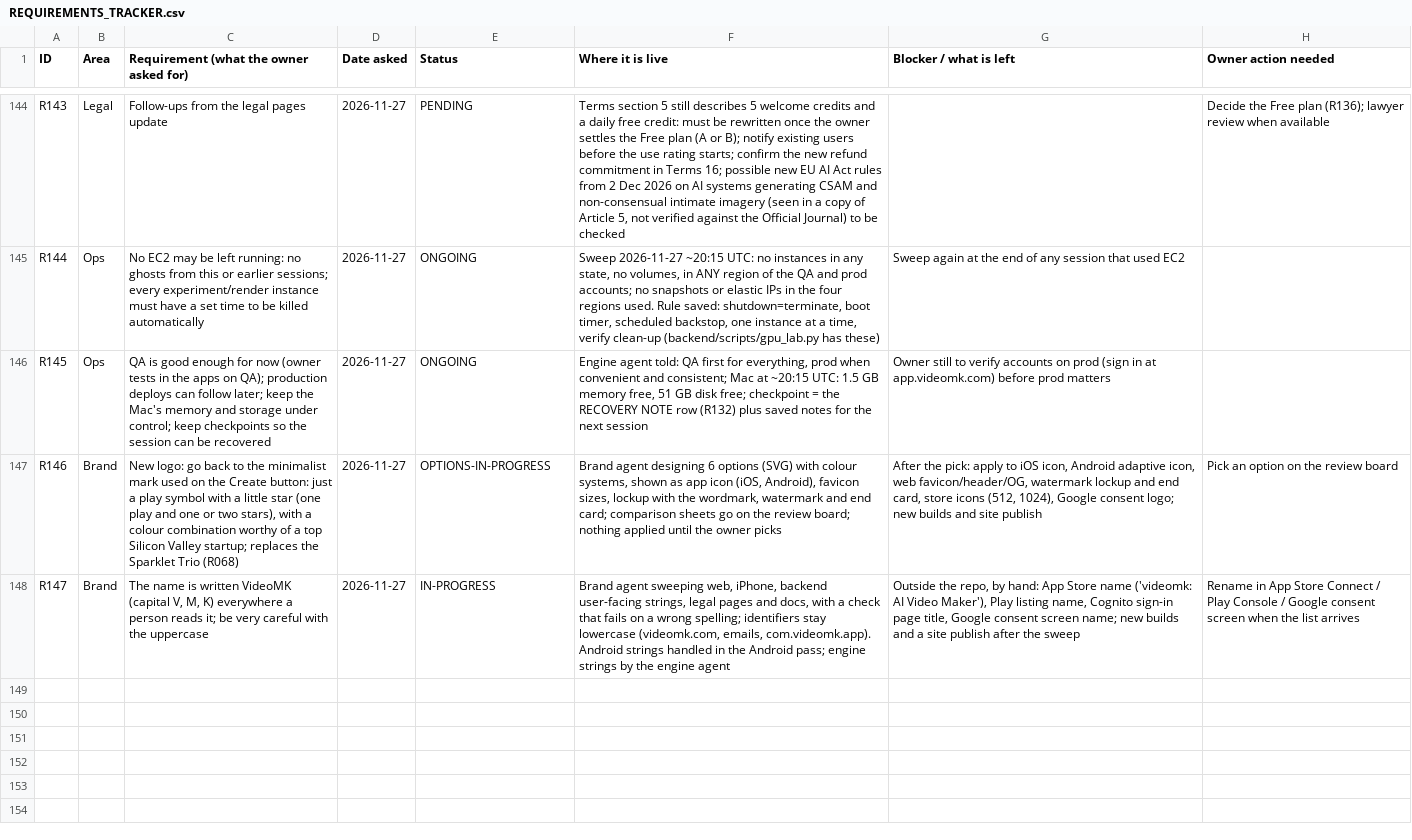
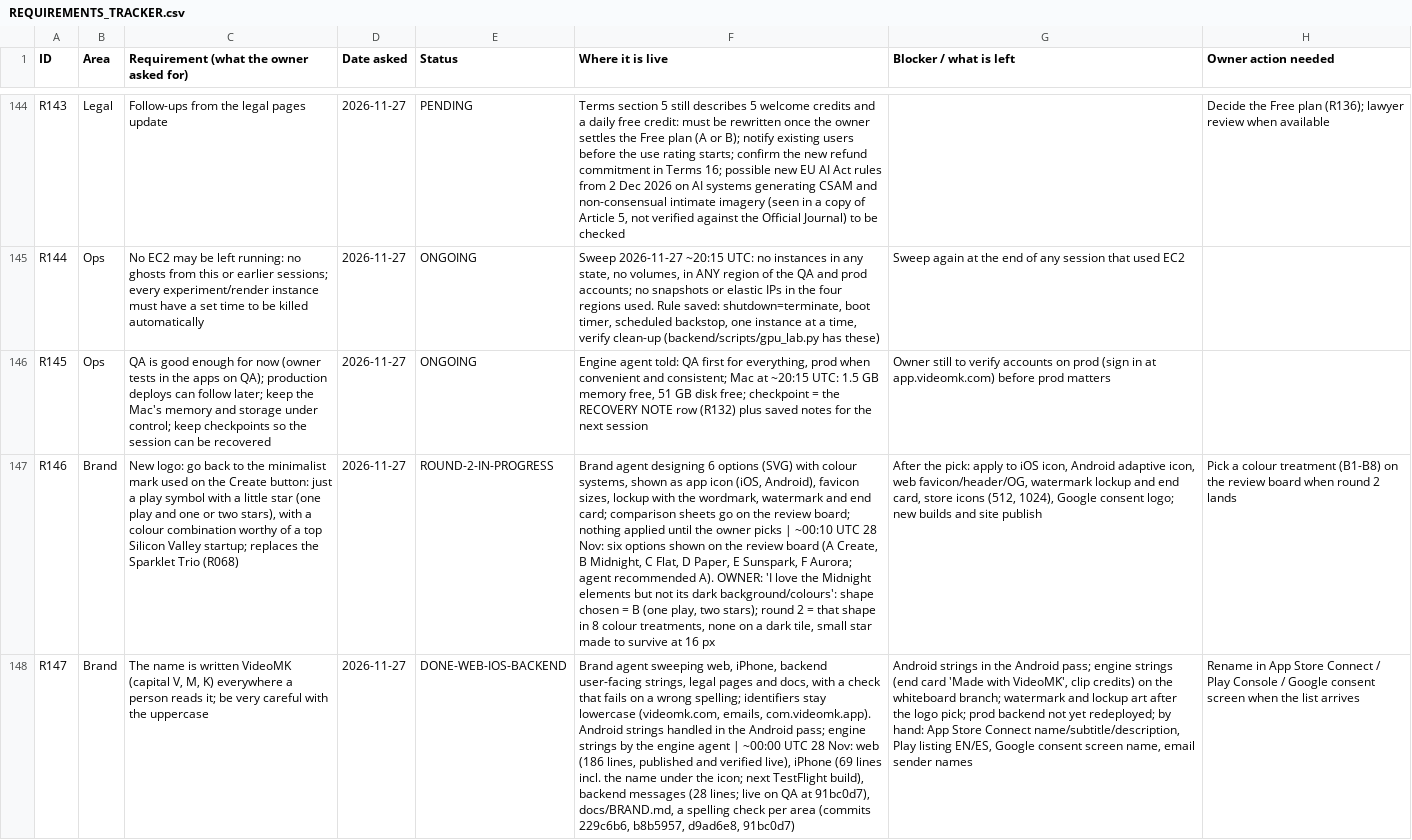
Before and after one commit to chleiva/videomk, a CSV file: docs/REQUIREMENTS_TRACKER.csv, drawn as a sheet; only a part is shown, gaps mark what is left out; the diff names each change by its address in the sheet, - before the commit and + after, or states it on an @@ line.

```diff
--- a/docs/REQUIREMENTS_TRACKER.csv
+++ b/docs/REQUIREMENTS_TRACKER.csv
-E147 (Status): OPTIONS-IN-PROGRESS
+E147 (Status): ROUND-2-IN-PROGRESS
-F147 (Where it is live): …owner picks
+F147 (Where it is live): …owner picks | ~00:10 UTC 28 Nov: six options shown on the review board (A Create, B Midnight, C Flat, D Paper, E Sunspark, F Aurora; agent recommended A). OWNER: 'I love the Midnight elements but not its dark background/colours': shape chosen = B (one play, two stars); round 2 = that shape in 8 colour treatments, none on a dark tile, small star made to survive at 16 px
-H147 (Owner action needed): Pick an option on the review board
+H147 (Owner action needed): Pick a colour treatment (B1-B8) on the review board when round 2 lands
-E148 (Status): IN-PROGRESS
+E148 (Status): DONE-WEB-IOS-BACKEND
-F148 (Where it is live): …engine agent
+F148 (Where it is live): …engine agent | ~00:00 UTC 28 Nov: web (186 lines, published and verified live), iPhone (69 lines incl. the name under the icon; next TestFlight build), backend messages (28 lines; live on QA at 91bc0d7), docs/BRAND.md, a spelling check per area (commits 229c6b6, b8b5957, d9ad6e8, 91bc0d7)
-G148 (Blocker / what is left): Outside the repo, by hand: App Store name ('videomk: AI Video Maker'), Play listing name, Cognito sign-in page title, Google consent screen name; new builds and a site publish after the sweep
+G148 (Blocker / what is left): Android strings in the Android pass; engine strings (end card 'Made with VideoMK', clip credits) on the whiteboard branch; watermark and lockup art after the logo pick; prod backend not yet redeployed; by hand: App Store Connect name/subtitle/description, Play listing EN/ES, Google consent screen name, email sender names
```
